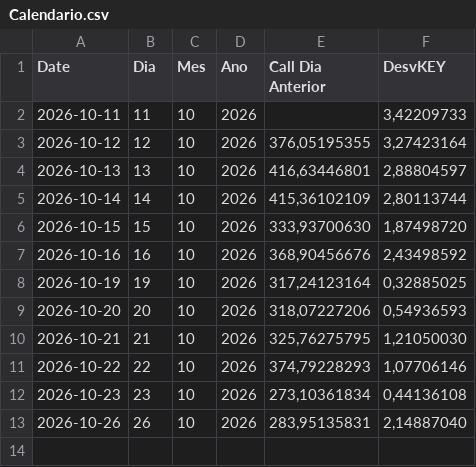
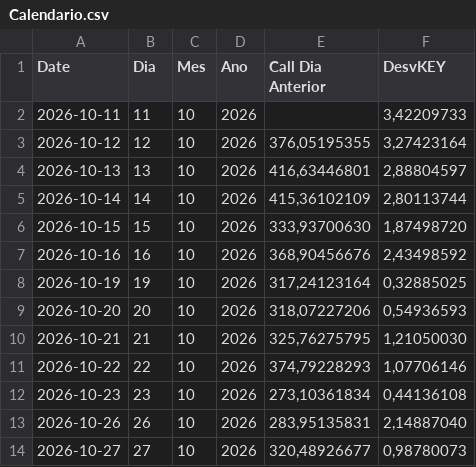
Before and after one commit to cryptonacarteira/gex-dashboard, a CSV file: historico/Calendario.csv, drawn as a sheet; the diff names each change by its address in the sheet, - before the commit and + after, or states it on an @@ line.

```diff
--- a/historico/Calendario.csv
+++ b/historico/Calendario.csv
+row 14: 2026-10-27 | 27 | 10 | 2026 | 320,48926677 | 0,98780073
```
Also changed, not shown: historico/RangeIV.csv, historico/teste.csv, 4 other files.
